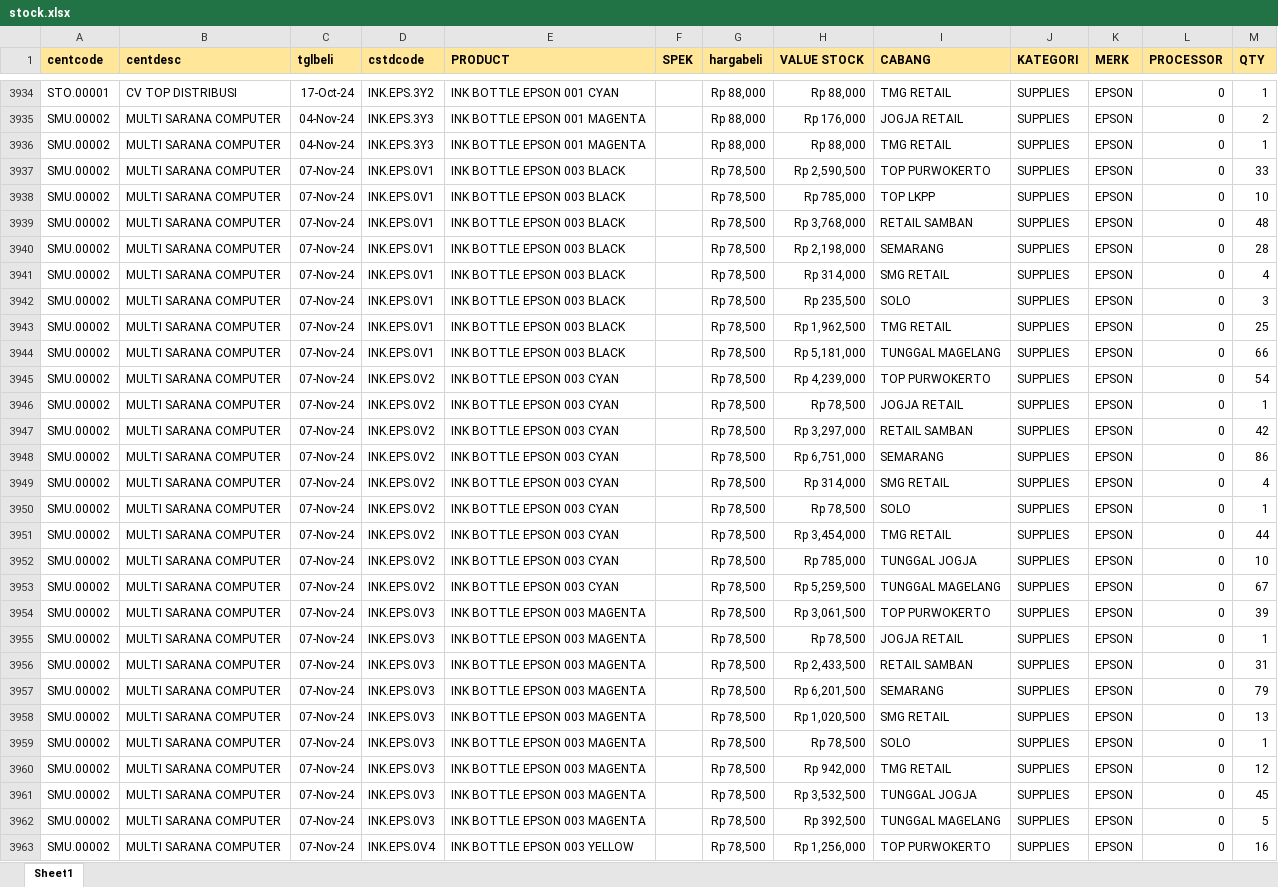
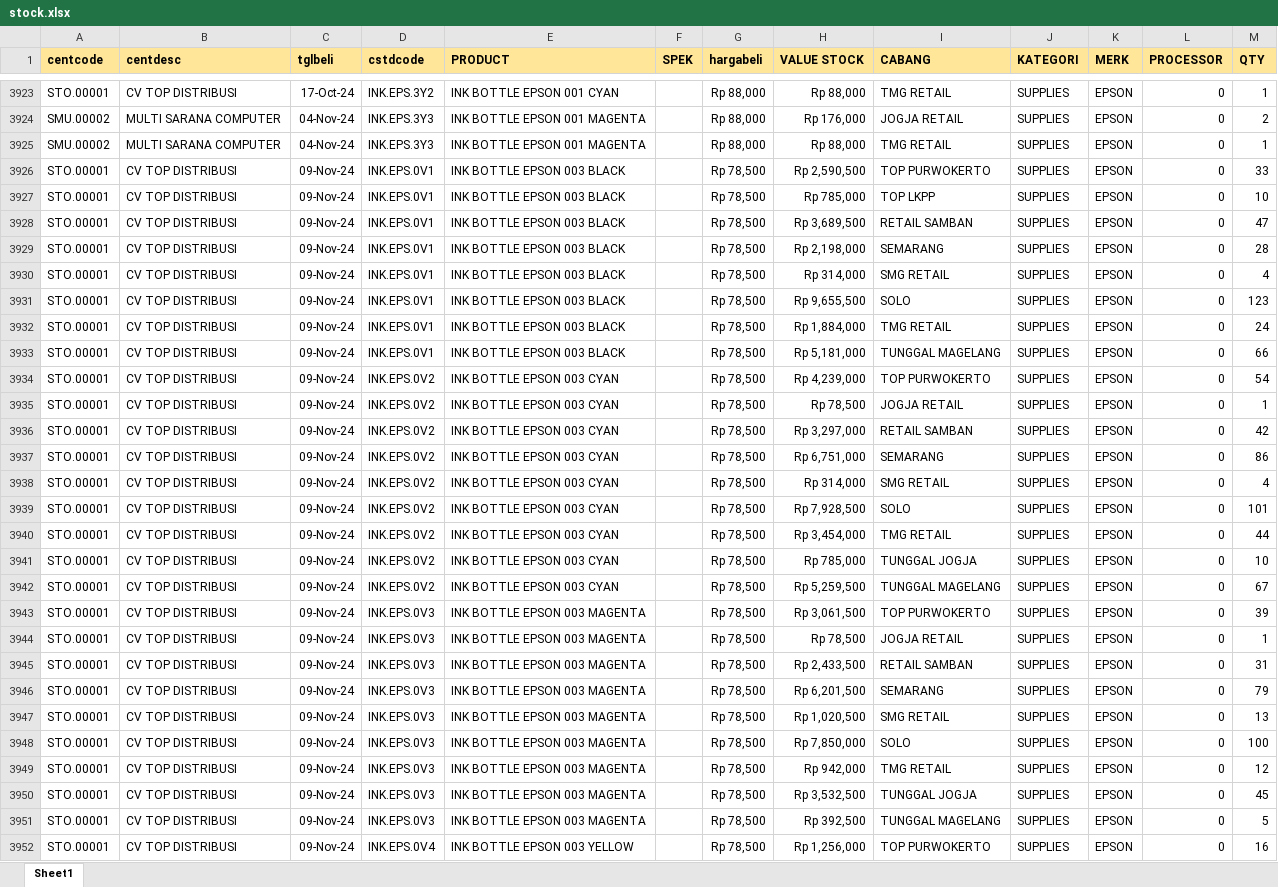
Before and after one commit to YoasAriel/Project-TOP, an Excel workbook: stock.xlsx, sheet Sheet1, drawn as a sheet; only a part is shown, gaps mark what is left out; values as stored, in another font and other column widths than the file's, no borders; addresses are those after the commit; the diff covers the shown part only; the diff names each change by its address in the sheet, - before the commit and + after, or states it on an @@ line.

```diff
--- a/stock.xlsx (sheet Sheet1)
+++ b/stock.xlsx (sheet Sheet1)
-A3926:A3952 (centcode): SMU.00002
+A3926:A3952 (centcode): STO.00001
-B3926:B3952 (centdesc): MULTI SARANA COMPUTER
+B3926:B3952 (centdesc): CV TOP DISTRIBUSI
-C3926:C3952 (tglbeli): 07-Nov-24
+C3926:C3952 (tglbeli): 09-Nov-24
-H3928 (VALUE STOCK): Rp 3,768,000
+H3928 (VALUE STOCK): Rp 3,689,500
-M3928 (QTY): 48
+M3928 (QTY): 47
-H3931 (VALUE STOCK): Rp 235,500
+H3931 (VALUE STOCK): Rp 9,655,500
-M3931 (QTY): 3
+M3931 (QTY): 123
-H3932 (VALUE STOCK): Rp 1,962,500
+H3932 (VALUE STOCK): Rp 1,884,000
-M3932 (QTY): 25
+M3932 (QTY): 24
-H3939 (VALUE STOCK): Rp 78,500
+H3939 (VALUE STOCK): Rp 7,928,500
-M3939 (QTY): 1
+M3939 (QTY): 101
-H3948 (VALUE STOCK): Rp 78,500
+H3948 (VALUE STOCK): Rp 7,850,000
-M3948 (QTY): 1
+M3948 (QTY): 100
```
Also changed, not shown: 38 added rows, 62 removed rows and 603 edited cells elsewhere in this sheet.
